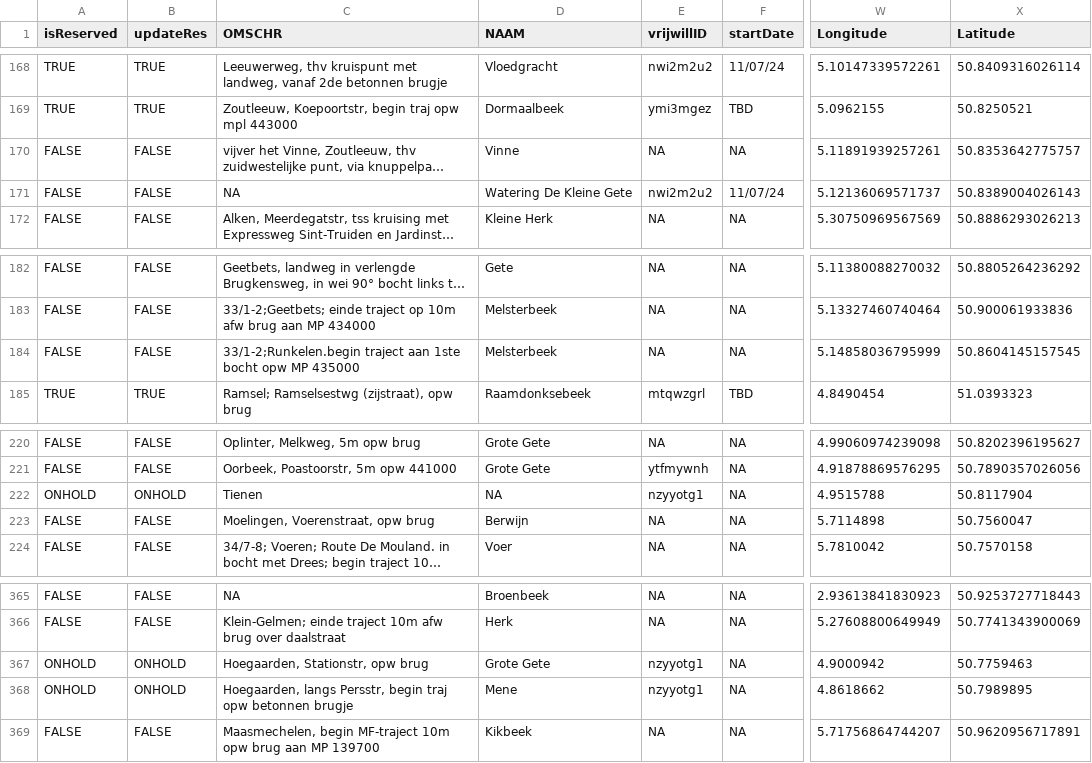
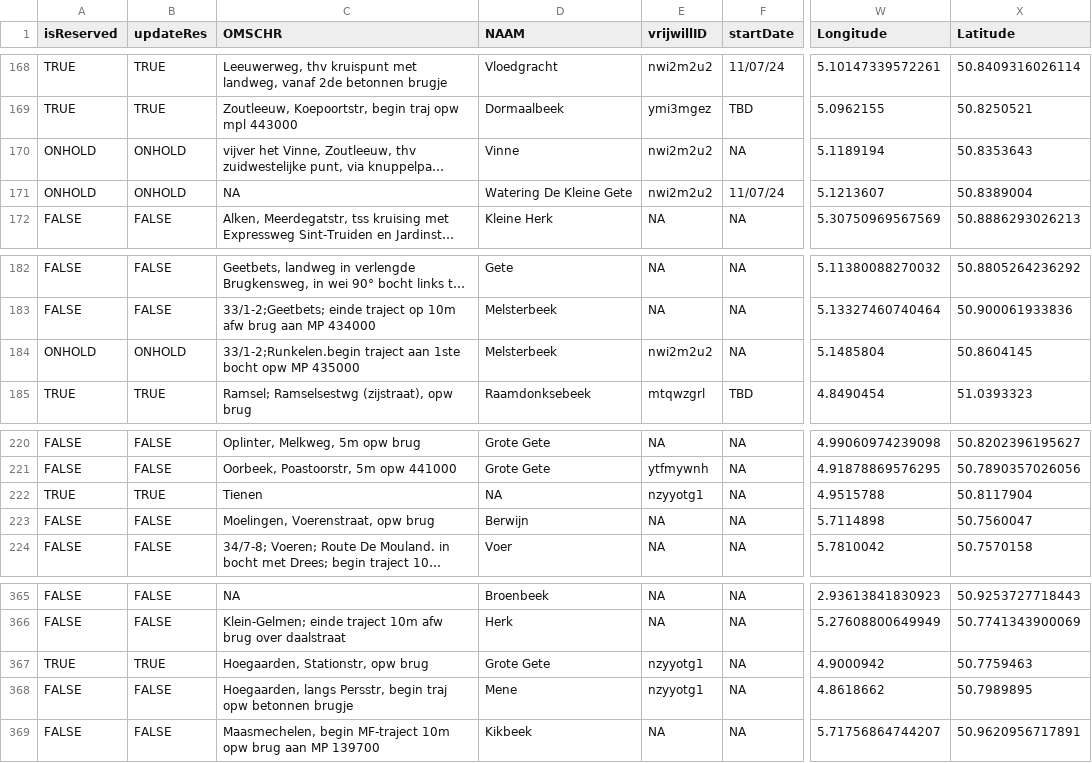
Before and after one commit to inbo/craywatch, a CSV file: R/data/output/localities_2025_updated.csv, drawn as a sheet; only a part is shown, gaps mark what is left out; long unchanged cells end in …; the diff names each change by its address in the sheet, - before the commit and + after, or states it on an @@ line.

```diff
--- a/R/data/output/localities_2025_updated.csv
+++ b/R/data/output/localities_2025_updated.csv
-A170:A171 (isReserved): FALSE
+A170:A171 (isReserved): ONHOLD
-B170:B171 (updateRes): FALSE
+B170:B171 (updateRes): ONHOLD
-E170 (vrijwillID): NA
+E170 (vrijwillID): nwi2m2u2
-W170 (Longitude): 5.11891939257261
+W170 (Longitude): 5.1189194
-X170 (Latitude): 50.8353642775757
+X170 (Latitude): 50.8353643
-W171 (Longitude): 5.12136069571737
+W171 (Longitude): 5.1213607
-X171 (Latitude): 50.8389004026143
+X171 (Latitude): 50.8389004
-A184 (isReserved): FALSE
+A184 (isReserved): ONHOLD
-B184 (updateRes): FALSE
+B184 (updateRes): ONHOLD
-E184 (vrijwillID): NA
+E184 (vrijwillID): nwi2m2u2
-W184 (Longitude): 5.14858036795999
+W184 (Longitude): 5.1485804
-X184 (Latitude): 50.8604145157545
+X184 (Latitude): 50.8604145
-A222 (isReserved): ONHOLD
+A222 (isReserved): TRUE
-B222 (updateRes): ONHOLD
+B222 (updateRes): TRUE
-A367 (isReserved): ONHOLD
+A367 (isReserved): TRUE
-B367 (updateRes): ONHOLD
+B367 (updateRes): TRUE
-A368 (isReserved): ONHOLD
+A368 (isReserved): FALSE
-B368 (updateRes): ONHOLD
+B368 (updateRes): FALSE
```
Also changed, not shown: assets/localities.csv.
